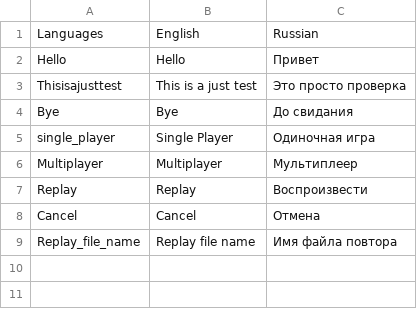
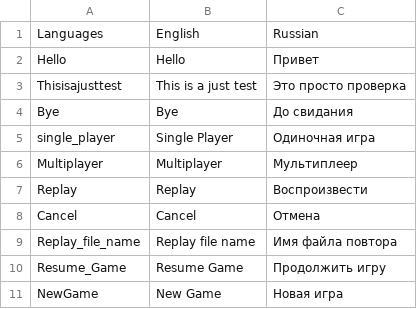
Before and after one commit to Masoud-Doublecoconut/localization, a CSV file: Localization.csv, drawn as a sheet.

Commit message:
Update Localization.csv

```diff
--- a/Localization.csv
+++ b/Localization.csv
@@ -9 +9,3 @@ Cancel,Cancel,Отмена
 Replay_file_name,Replay file name,Имя файла повтора
+Resume_Game,Resume Game,Продолжить игру
+NewGame,New Game,Новая игра
```
